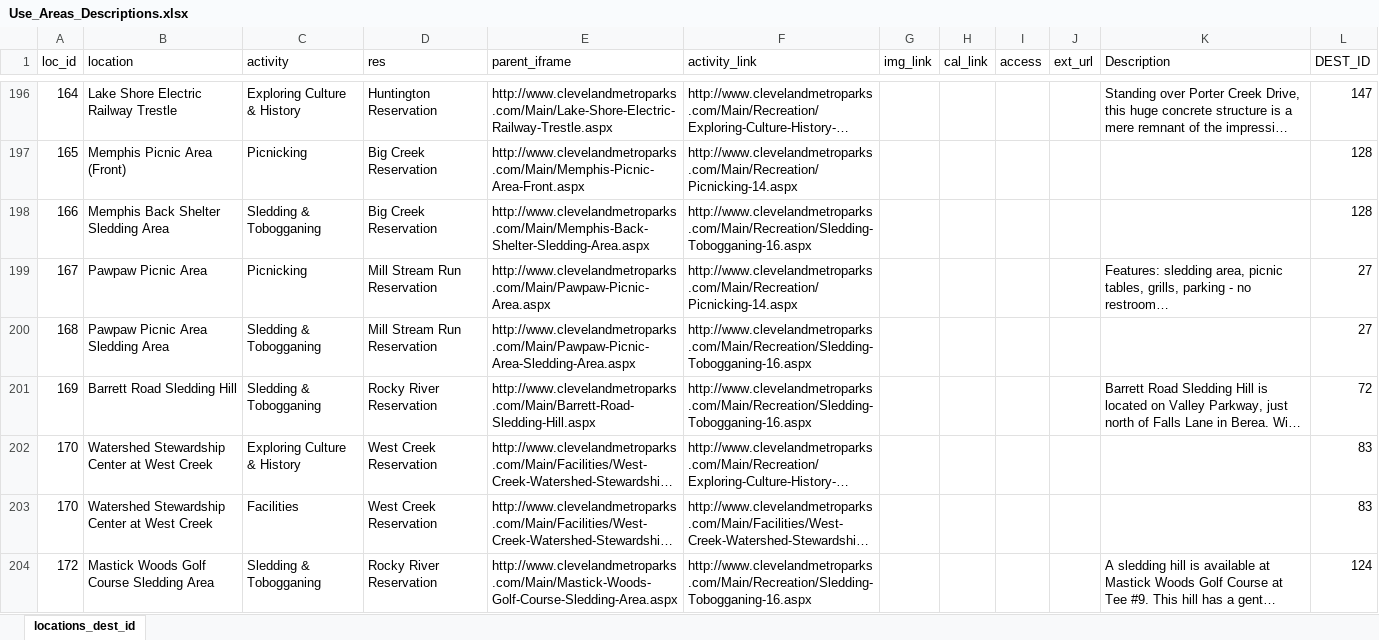
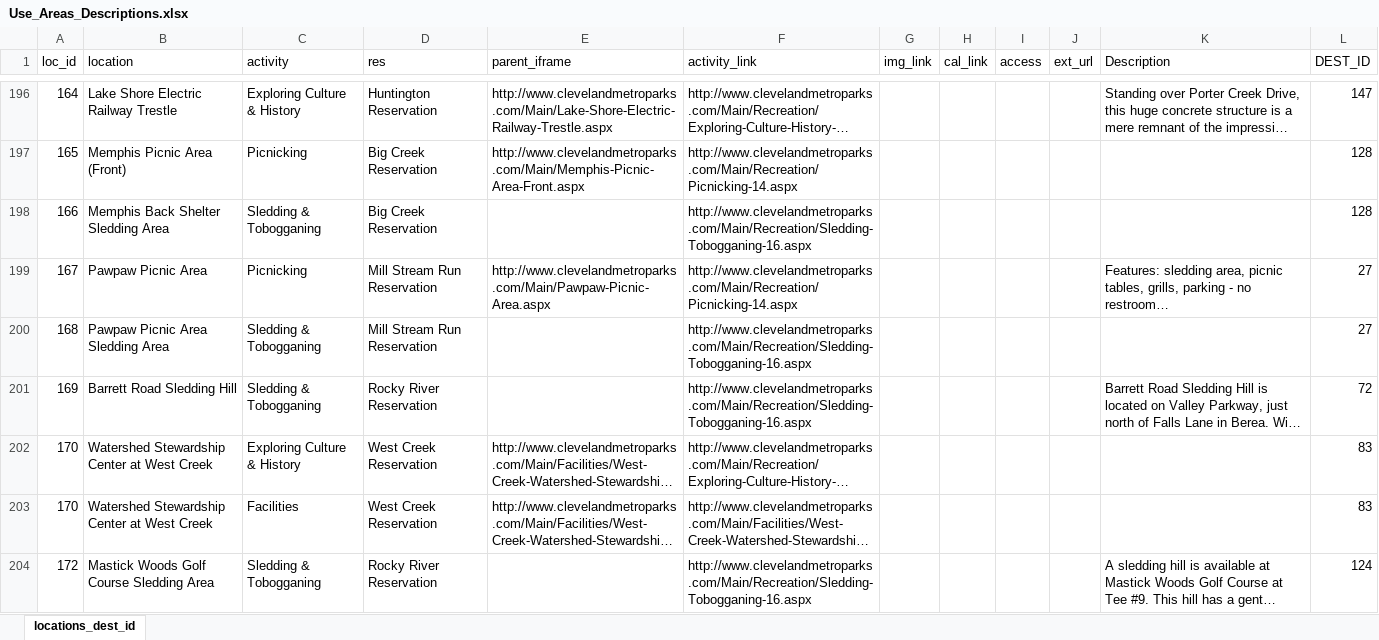
Before and after one commit to cleveland-metroparks/trailsforthepeople, an Excel workbook: static/import/Use_Areas_Descriptions.xlsx, sheet locations_dest_id, drawn as a sheet; only a part is shown, gaps mark what is left out; long unchanged cells end in …; values as stored, in another font and other column widths than the file's, no borders; the diff covers the shown part only; the diff names each change by its address in the sheet, - before the commit and + after, or states it on an @@ line.

Commit message:
Updated Use_Areas_Descriptions file

```diff
--- a/static/import/Use_Areas_Descriptions.xlsx (sheet locations_dest_id)
+++ b/static/import/Use_Areas_Descriptions.xlsx (sheet locations_dest_id)
-E198 (parent_iframe): http://www.clevelandmetroparks.com/Main/Memphis-Back-Shelter-Sledding-Area.aspx
+E198 (parent_iframe): (empty)
-E200 (parent_iframe): http://www.clevelandmetroparks.com/Main/Pawpaw-Picnic-Area-Sledding-Area.aspx
+E200 (parent_iframe): (empty)
-E201 (parent_iframe): http://www.clevelandmetroparks.com/Main/Barrett-Road-Sledding-Hill.aspx
+E201 (parent_iframe): (empty)
-E204 (parent_iframe): http://www.clevelandmetroparks.com/Main/Mastick-Woods-Golf-Course-Sledding-Area.aspx
+E204 (parent_iframe): (empty)
```
Also changed, not shown: 12 edited cells elsewhere in this sheet.
